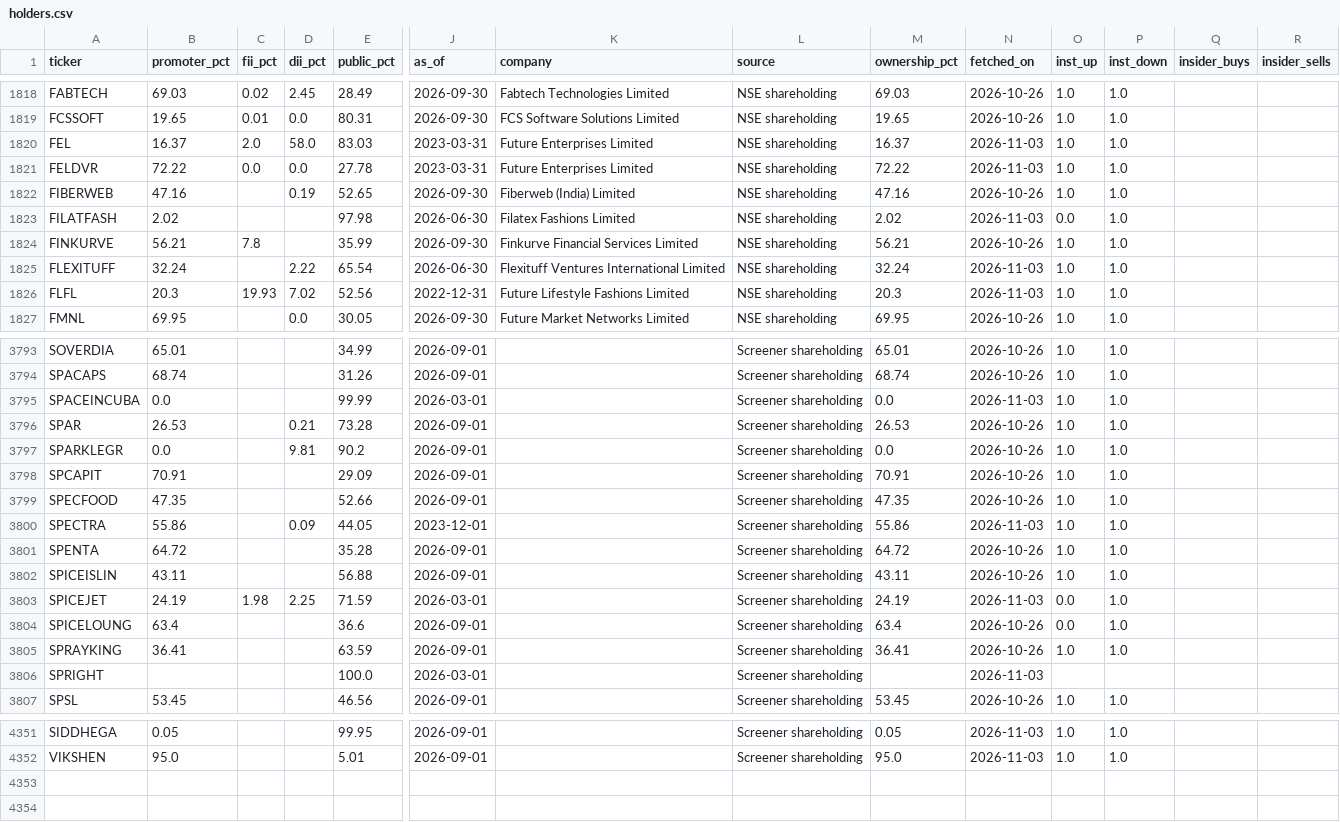
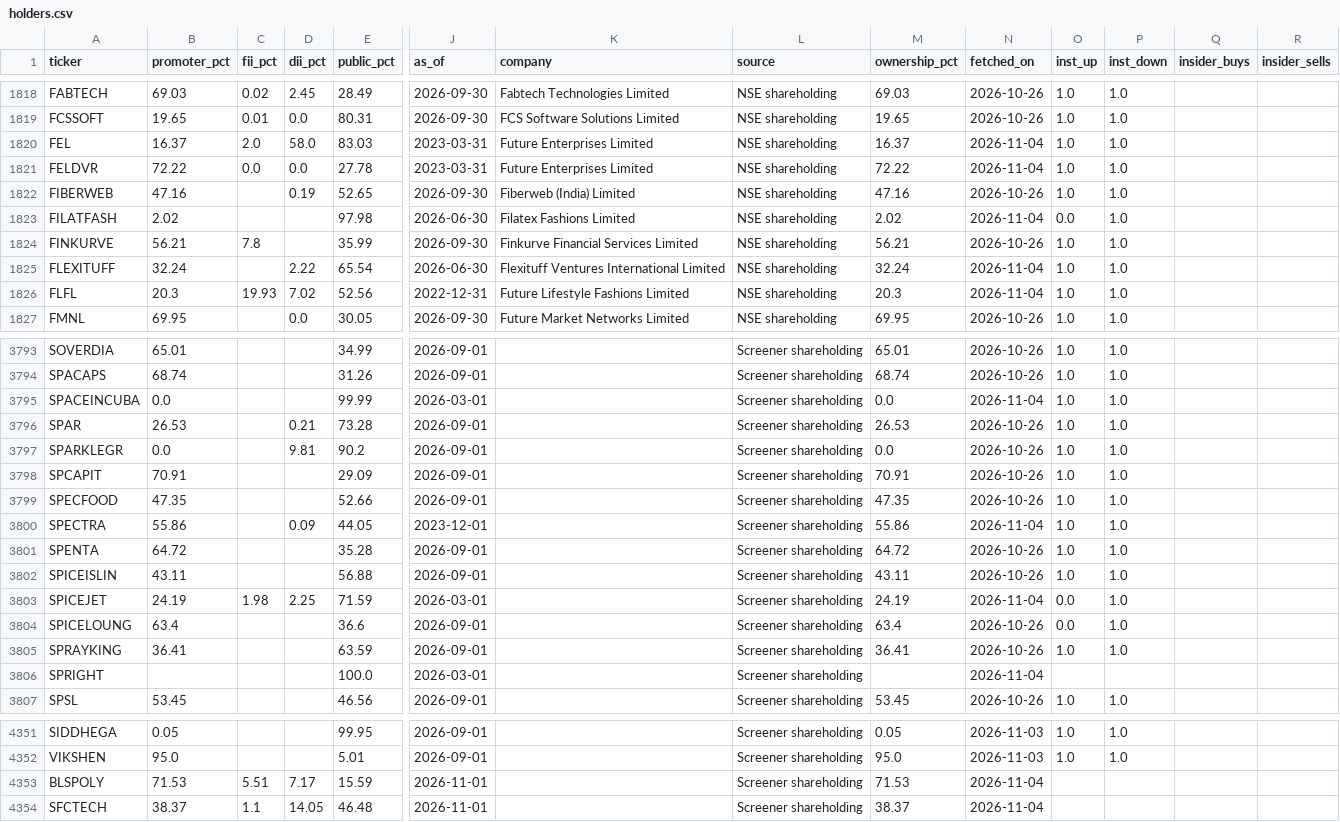
Before and after one commit to PatelNicknp/nicks-india-stock-desk, a CSV file: cache/holders.csv, drawn as a sheet; only a part is shown, gaps mark what is left out; rows hold the shown columns only; the diff covers the shown part only; the diff names each change by its address in the sheet, - before the commit and + after, or states it on an @@ line.

Commit message:
Backfill financials and shareholding 2026-11-03T22:28Z

```diff
--- a/cache/holders.csv
+++ b/cache/holders.csv
-N1820:N1821 (fetched_on): 2026-11-03
+N1820:N1821 (fetched_on): 2026-11-04
-N1823 (fetched_on): 2026-11-03
+N1823 (fetched_on): 2026-11-04
-N1825:N1826 (fetched_on): 2026-11-03
+N1825:N1826 (fetched_on): 2026-11-04
-N3795 (fetched_on): 2026-11-03
+N3795 (fetched_on): 2026-11-04
-N3800 (fetched_on): 2026-11-03
+N3800 (fetched_on): 2026-11-04
-N3803 (fetched_on): 2026-11-03
+N3803 (fetched_on): 2026-11-04
-N3806 (fetched_on): 2026-11-03
+N3806 (fetched_on): 2026-11-04
+row 4353: BLSPOLY | 71.53 | 5.51 | 7.17 | 15.59 | 2026-11-01 |  | Screener shareholding | 71.53 | 2026-11-04
+row 4354: SFCTECH | 38.37 | 1.1 | 14.05 | 46.48 | 2026-11-01 |  | Screener shareholding | 38.37 | 2026-11-04
```
Also changed, not shown: 53 edited cells elsewhere in this file, data/backfill_progress.csv, data/company_lines.csv, 1 other file.
